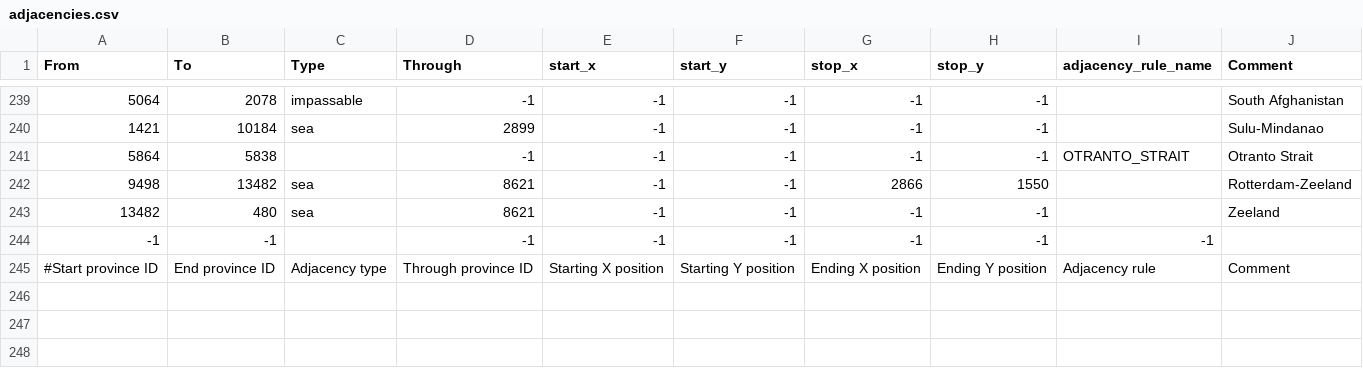
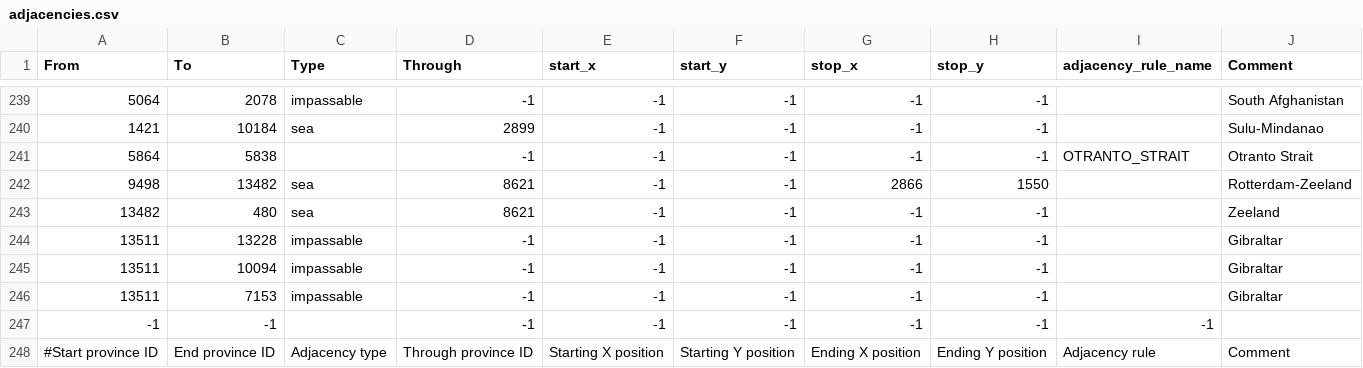
Before and after one commit to hoi4-modding-den/Dens-HRE, a CSV file: map/adjacencies.csv, drawn as a sheet; only a part is shown, gaps mark what is left out; the diff names each change by its address in the sheet, - before the commit and + after, or states it on an @@ line.

Commit message:
gibraltar map

```diff
--- a/map/adjacencies.csv
+++ b/map/adjacencies.csv
+row 244: 13511 | 13228 | impassable | -1 | -1 | -1 | -1 | -1 |  | Gibraltar
+row 245: 13511 | 10094 | impassable | -1 | -1 | -1 | -1 | -1 |  | Gibraltar
+row 246: 13511 | 7153 | impassable | -1 | -1 | -1 | -1 | -1 |  | Gibraltar
```
Also changed, not shown: map/definition.csv, 10 other files.
